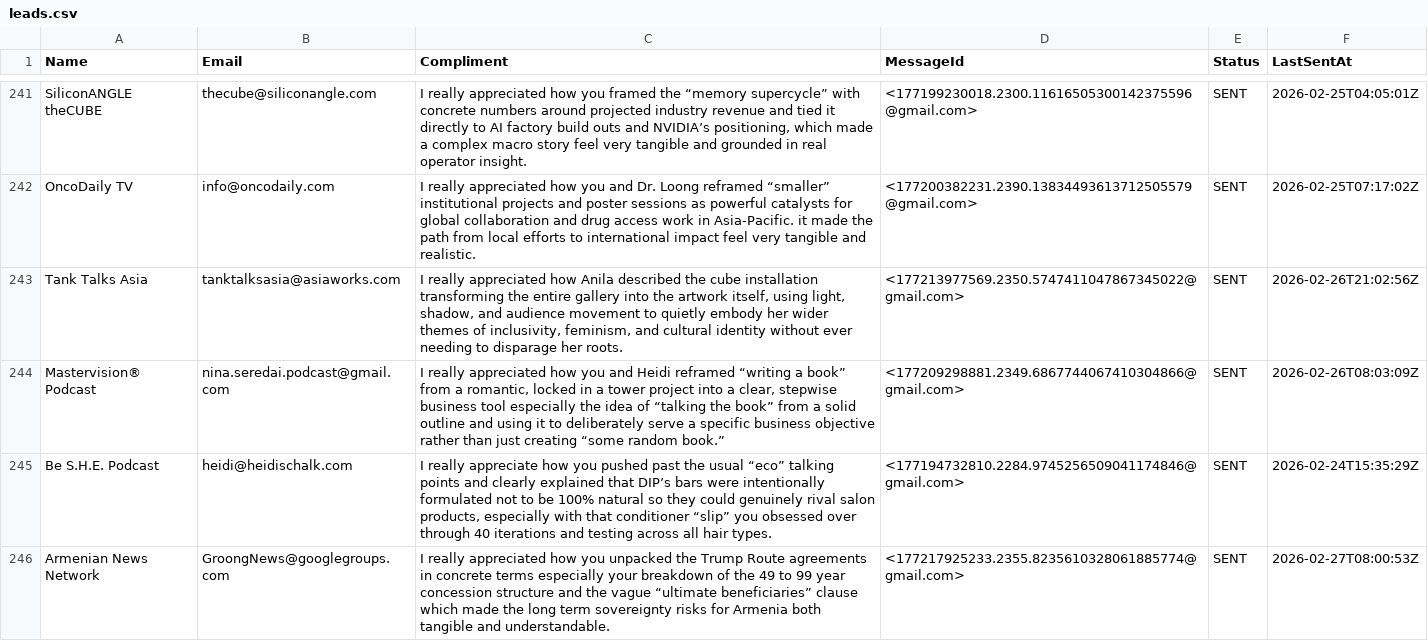
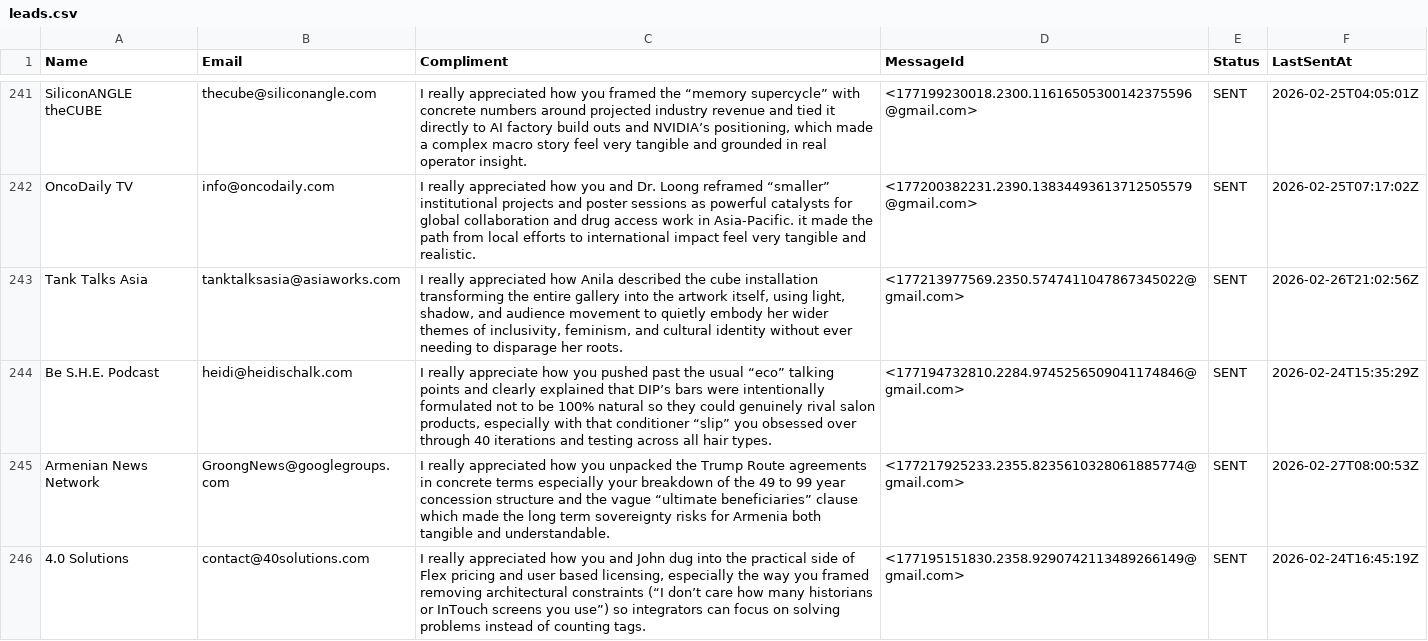
Before and after one commit to yobslob/email-automation, a CSV file: leads.csv, drawn as a sheet; only a part is shown, gaps mark what is left out; the shorter side is filled out with more unchanged rows.

Commit message:
Update leads.csv

```diff
--- a/leads.csv
+++ b/leads.csv
@@ -243,3 +243,2 @@ OncoDaily TV,info@oncodaily.com,I really appreciated how you and Dr. Loong refra
 Tank Talks Asia,tanktalksasia@asiaworks.com,"I really appreciated how Anila described the cube installation transforming the entire gallery into the artwork itself, using light, shadow, and audience movement to quietly embody her wider themes of inclusivity, feminism, and cultural identity without ever needing to disparage her roots.",<177213977569.2350.5747411047867345022@gmail.com>,SENT,2026-02-26T21:02:56Z
-Mastervision® Podcast,nina.seredai.podcast@gmail.com,"I really appreciated how you and Heidi reframed “writing a book” from a romantic, locked in a tower project into a clear, stepwise business tool especially the idea of “talking the book” from a solid outline and using it to deliberately serve a specific business objective rather than just creating “some random book.”",<177209298881.2349.6867744067410304866@gmail.com>,SENT,2026-02-26T08:03:09Z
 Be S.H.E. Podcast,heidi@heidischalk.com,"I really appreciate how you pushed past the usual “eco” talking points and clearly explained that DIP’s bars were intentionally formulated not to be 100% natural so they could genuinely rival salon products, especially with that conditioner “slip” you obsessed over through 40 iterations and testing across all hair types.",<177194732810.2284.9745256509041174846@gmail.com>,SENT,2026-02-24T15:35:29Z
```
